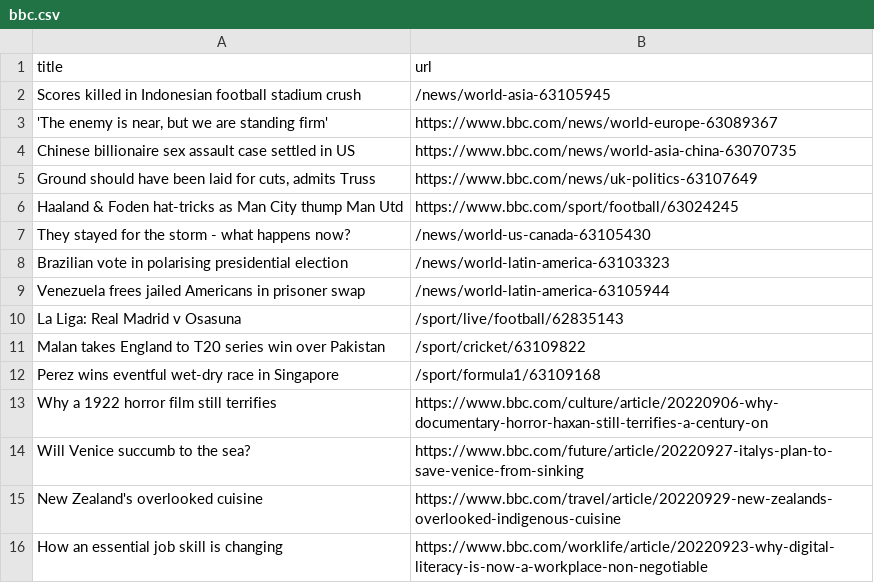
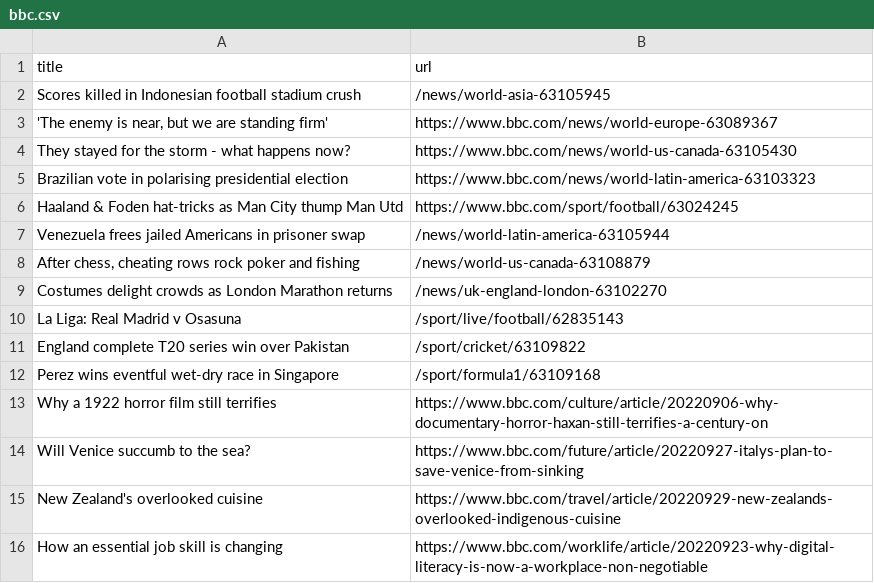
Before and after one commit to torythetortle/automatic-scraper-bbc, a CSV file: bbc.csv, drawn as a sheet; only a part is shown.

```diff
--- a/bbc.csv
+++ b/bbc.csv
@@ -3,10 +3,10 @@ Scores killed in Indonesian football stadium crush,/news/world-asia-63105945
 "'The enemy is near, but we are standing firm'",https://www.bbc.com/news/world-europe-63089367
-Chinese billionaire sex assault case settled in US,https://www.bbc.com/news/world-asia-china-63070735
-"Ground should have been laid for cuts, admits Truss",https://www.bbc.com/news/uk-politics-63107649
+They stayed for the storm - what happens now?,https://www.bbc.com/news/world-us-canada-63105430
+Brazilian vote in polarising presidential election,https://www.bbc.com/news/world-latin-america-63103323
 Haaland & Foden hat-tricks as Man City thump Man Utd,https://www.bbc.com/sport/football/63024245
-They stayed for the storm - what happens now?,/news/world-us-canada-63105430
-Brazilian vote in polarising presidential election,/news/world-latin-america-63103323
 Venezuela frees jailed Americans in prisoner swap,/news/world-latin-america-63105944
+"After chess, cheating rows rock poker and fishing",/news/world-us-canada-63108879
+Costumes delight crowds as London Marathon returns,/news/uk-england-london-63102270
 La Liga: Real Madrid v Osasuna,/sport/live/football/62835143
-Malan takes England to T20 series win over Pakistan,/sport/cricket/63109822
+England complete T20 series win over Pakistan,/sport/cricket/63109822
 Perez wins eventful wet-dry race in Singapore,/sport/formula1/63109168
```
